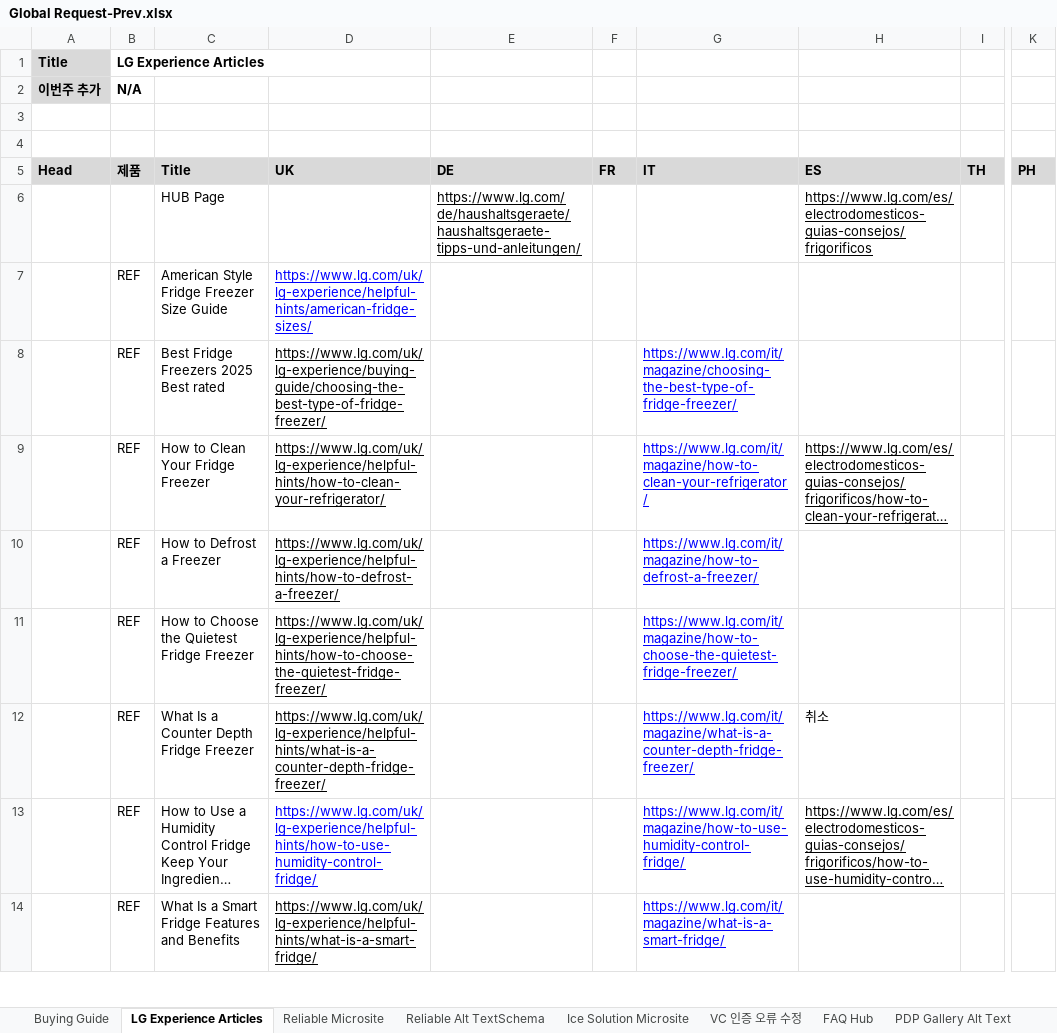
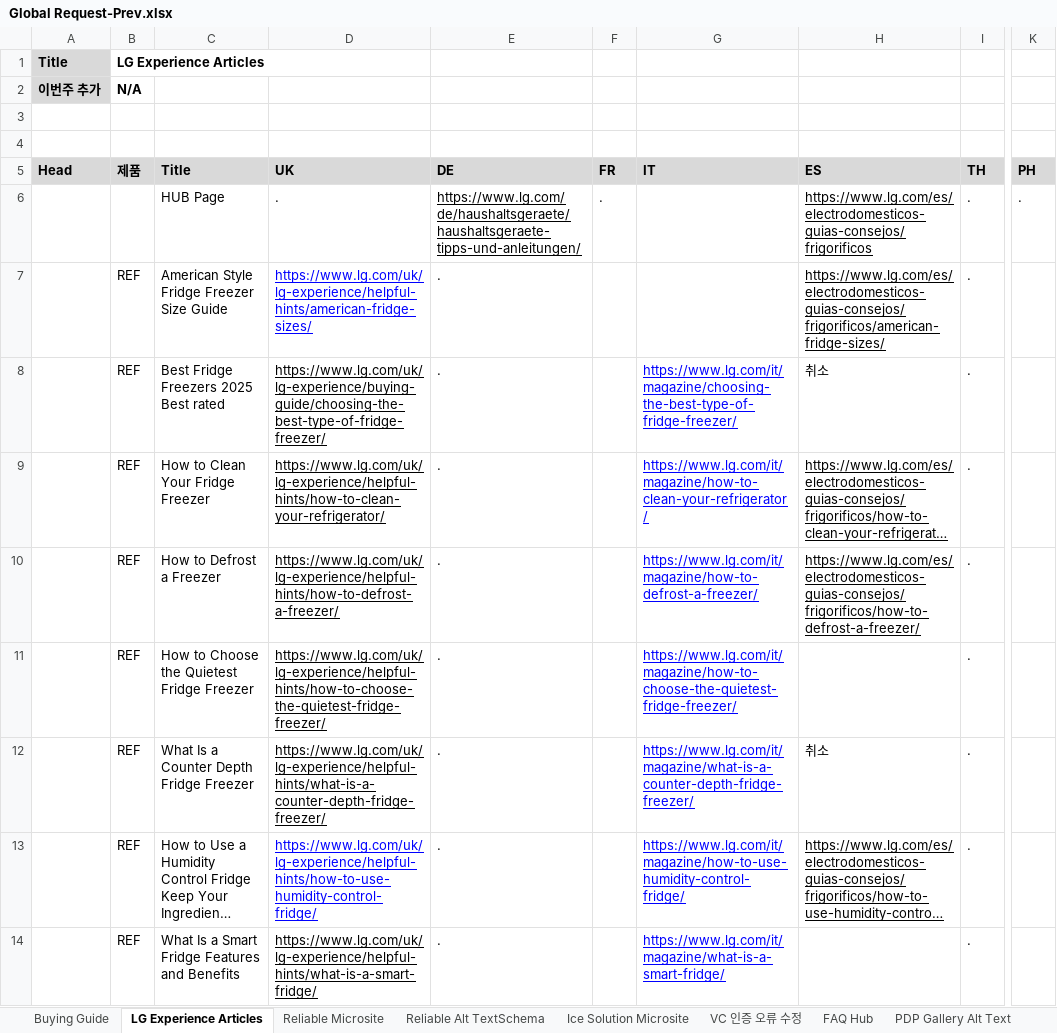
Before and after one commit to towdew/hs-dashboard, an Excel workbook: hs/Global Request-Prev.xlsx, sheet LG Experience Articles, drawn as a sheet; only a part is shown, gaps mark what is left out; long unchanged cells end in …; values as stored, in another font and other column widths than the file's, no borders; charts and pictures not drawn; the diff covers the shown part only; the diff names each change by its address in the sheet, - before the commit and + after, or states it on an @@ line.

Commit message:
Add files via upload

```diff
--- a/hs/Global Request-Prev.xlsx (sheet LG Experience Articles)
+++ b/hs/Global Request-Prev.xlsx (sheet LG Experience Articles)
-D6 (UK): (empty)
+D6 (UK): .
-F6 (FR): (empty)
+F6 (FR): .
-I6:I14 (TH): (empty)
+I6:I14 (TH): .
-K6 (PH): (empty)
+K6 (PH): .
-E7:E14 (DE): (empty)
+E7:E14 (DE): .
-H7 (ES): (empty)
+H7 (ES): https://www.lg.com/es/electrodomesticos-guias-consejos/frigorificos/american-fridge-sizes/
-H8 (ES): (empty)
+H8 (ES): 취소
-H10 (ES): (empty)
+H10 (ES): https://www.lg.com/es/electrodomesticos-guias-consejos/frigorificos/how-to-defrost-a-freezer/
```
Also changed, not shown: 15 edited cells elsewhere in this sheet, sheet Buying Guide.
